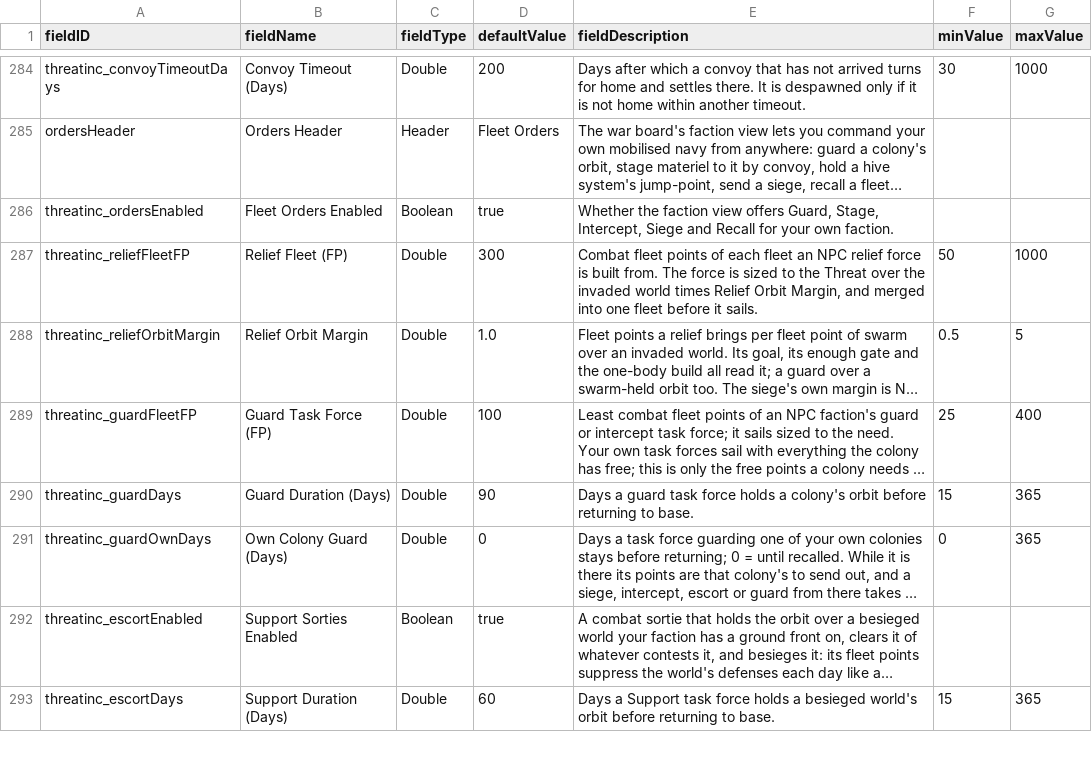
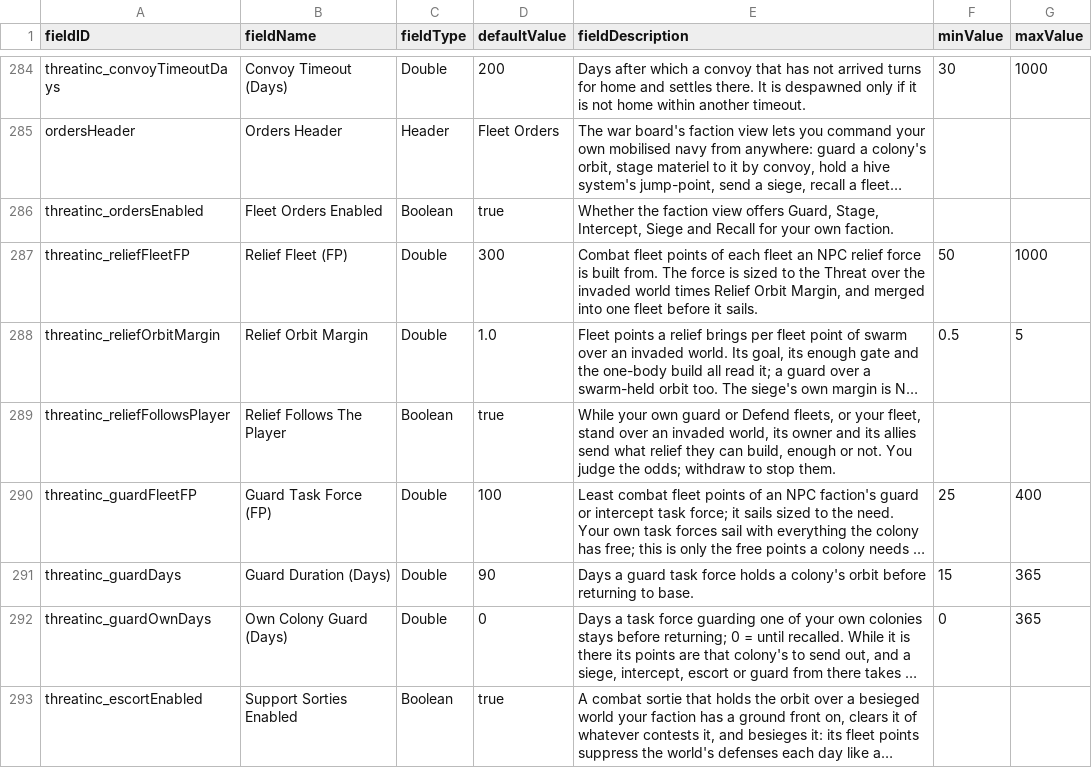
Before and after one commit to pogoman/ThreatIncursion, a CSV file: data/config/LunaSettings.csv, drawn as a sheet; only a part is shown, gaps mark what is left out; the shorter side is filled out with more unchanged rows; long unchanged cells end in …; the diff names each change by its address in the sheet, - before the commit and + after, or states it on an @@ line.

```diff
--- a/data/config/LunaSettings.csv
+++ b/data/config/LunaSettings.csv
+row 289: threatinc_reliefFollowsPlayer | Relief Follows The Player | Boolean | true | While your own guard or Defend fleets, or your fleet, stand over an invaded world, its owner and its allies send what relief they can build, enough or not. You judge the odds; withdraw to stop them.
```
Also changed, not shown: 8 other files.
